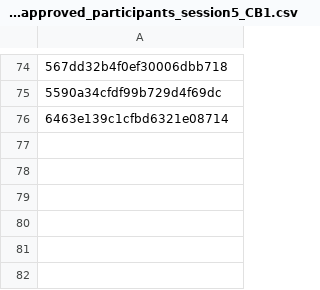
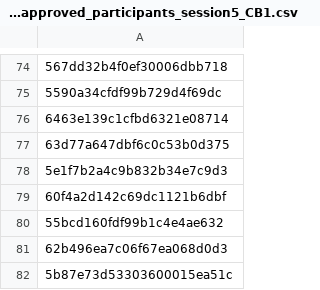
Before and after one commit to cgoldman123/prolific_automated_data_processing, a CSV file: approve_lists/usa_approve_list_CB1/usa_approved_participants_session5_CB1.csv, drawn as a sheet; only a part is shown, gaps mark what is left out; the diff names each change by its address in the sheet, - before the commit and + after, or states it on an @@ line.

```diff
--- a/approve_lists/usa_approve_list_CB1/usa_approved_participants_session5_CB1.csv
+++ b/approve_lists/usa_approve_list_CB1/usa_approved_participants_session5_CB1.csv
+row 77: 63d77a647dbf6c0c53b0d375
+row 78: 5e1f7b2a4c9b832b34e7c9d3
+row 79: 60f4a2d142c69dc1121b6dbf
+row 80: 55bcd160fdf99b1c4e4ae632
+row 81: 62b496ea7c06f67ea068d0d3
+row 82: 5b87e73d53303600015ea51c
```
Also changed, not shown: approve_lists/usa_approve_list_CB1/usa_approved_participants_session3_CB1.csv, approve_lists/usa_approve_list_CB1/usa_approved_participants_session4_CB1.csv, 5 other files.
